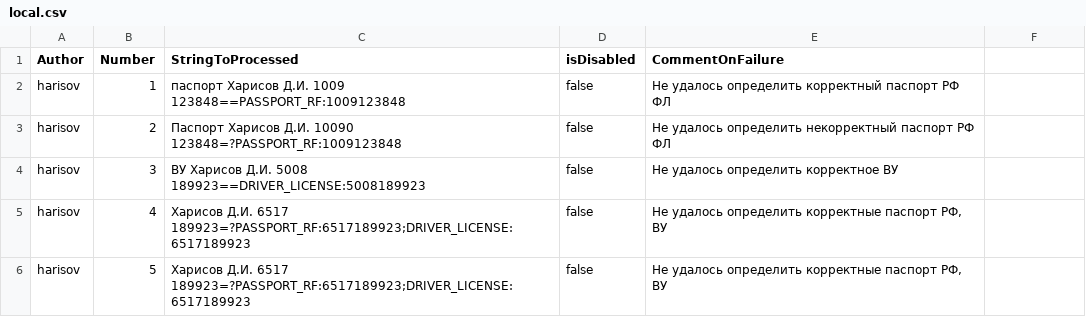
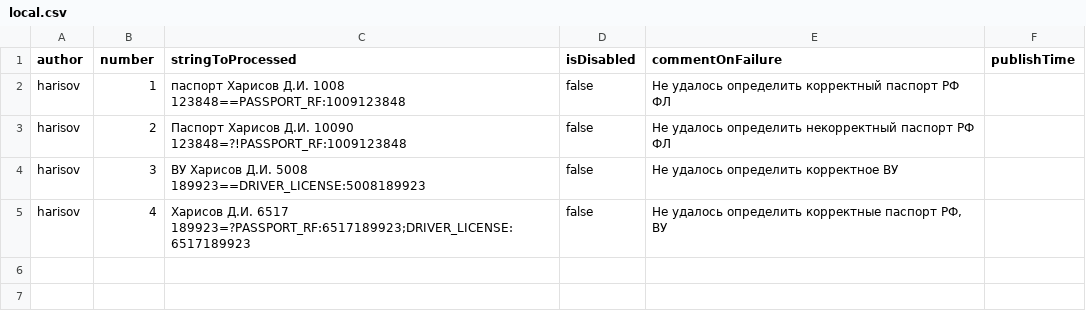
Before and after one commit to comdiv/conf2022_the_best_in_the_tests_templates_go, a CSV file: local.csv, drawn as a sheet; the diff names each change by its address in the sheet, - before the commit and + after, or states it on an @@ line.

Commit message:
Скорректировал local.csv файл. Добавил base.csv файл.

```diff
--- a/local.csv
+++ b/local.csv
-A1: Author
+A1: author
-B1: Number
+B1: number
-C1: StringToProcessed
+C1: stringToProcessed
-E1: CommentOnFailure
+E1: commentOnFailure
-F1: (empty)
+F1: publishTime
-C2 (stringToProcessed): …Харисов Д.И. 1009 123848==PASSPORT_RF:1009123848
+C2 (stringToProcessed): …Харисов Д.И. 1008 123848==PASSPORT_RF:1009123848
-C3 (stringToProcessed): …Д.И. 10090 123848=?PASSPORT_RF:1009123848
+C3 (stringToProcessed): …Д.И. 10090 123848=?!PASSPORT_RF:1009123848
-row 6: harisov | 5 | Харисов Д.И. 6517 189923=?PASSPORT_RF:6517189923;DRIVER_LICENSE:6517189923 | false | Не удалось определить корректные паспорт РФ, ВУ
```
Also changed, not shown: 1 other file.
